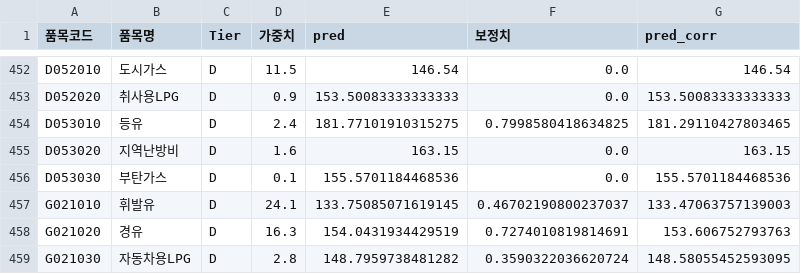
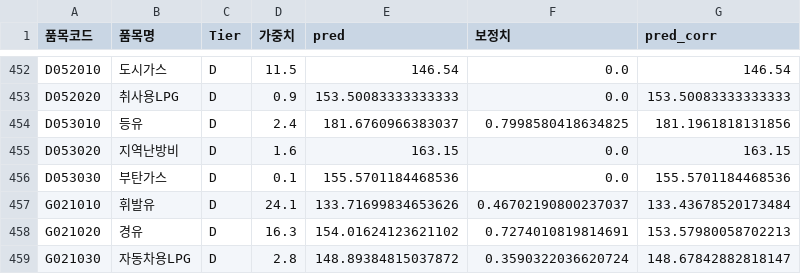
Before and after one commit to jinbala-JWS/JWS-web-DB-Projects, a CSV file: CPI/scripts/november2026_bottomup_items.csv, drawn as a sheet; only a part is shown, gaps mark what is left out.

```diff
--- a/CPI/scripts/november2026_bottomup_items.csv
+++ b/CPI/scripts/november2026_bottomup_items.csv
@@ -453,7 +453,7 @@ D052010,도시가스,D,11.5,146.54,0.0,146.54
 D052020,취사용LPG,D,0.9,153.50083333333333,0.0,153.50083333333333
-D053010,등유,D,2.4,181.77101910315275,0.7998580418634825,181.29110427803465
+D053010,등유,D,2.4,181.6760966383037,0.7998580418634825,181.1961818131856
 D053020,지역난방비,D,1.6,163.15,0.0,163.15
 D053030,부탄가스,D,0.1,155.5701184468536,0.0,155.5701184468536
-G021010,휘발유,D,24.1,133.75085071619145,0.46702190800237037,133.47063757139003
-G021020,경유,D,16.3,154.0431934429519,0.7274010819814691,153.606752793763
-G021030,자동차용LPG,D,2.8,148.7959738481282,0.3590322036620724,148.58055452593095
+G021010,휘발유,D,24.1,133.71699834653626,0.46702190800237037,133.43678520173484
+G021020,경유,D,16.3,154.01624123621102,0.7274010819814691,153.57980058702213
+G021030,자동차용LPG,D,2.8,148.89384815037872,0.3590322036620724,148.67842882818147
```
Also changed, not shown: CPI/scripts/november2026_hybrid_category.csv, CPI/scripts/november2026_total_summary.csv, 10 other files.
